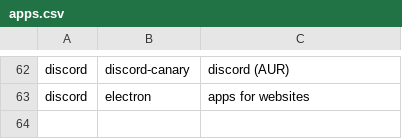
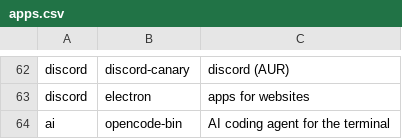
Before and after one commit to markoc1120/arch_installer, a CSV file: apps.csv, drawn as a sheet; only a part is shown, gaps mark what is left out.

Commit message:
feat: added opencode AI agent

```diff
--- a/apps.csv
+++ b/apps.csv
@@ -63 +63,2 @@ discord,discord-canary, discord (AUR)
 discord,electron,apps for websites
+ai,opencode-bin,AI coding agent for the terminal
```
Also changed, not shown: 1 other file.
